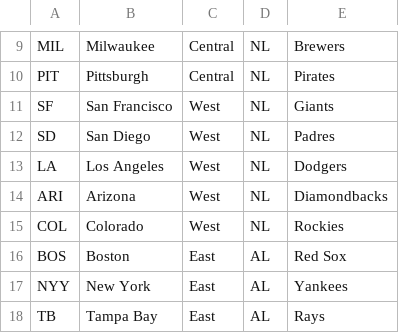
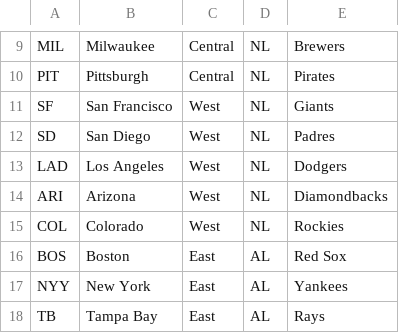
Before and after one commit to kebrahim/games, a CSV file: lib/assets/mlb_teams.csv, drawn as a sheet; only a part is shown, gaps mark what is left out.

```diff
--- a/lib/assets/mlb_teams.csv
+++ b/lib/assets/mlb_teams.csv
@@ -12,3 +12,3 @@ SF,San Francisco,West,NL,Giants
 SD,San Diego,West,NL,Padres
-LA,Los Angeles,West,NL,Dodgers
+LAD,Los Angeles,West,NL,Dodgers
 ARI,Arizona,West,NL,Diamondbacks
```
Also changed, not shown: lib/assets/mlb_wins.csv, 2 other files.
